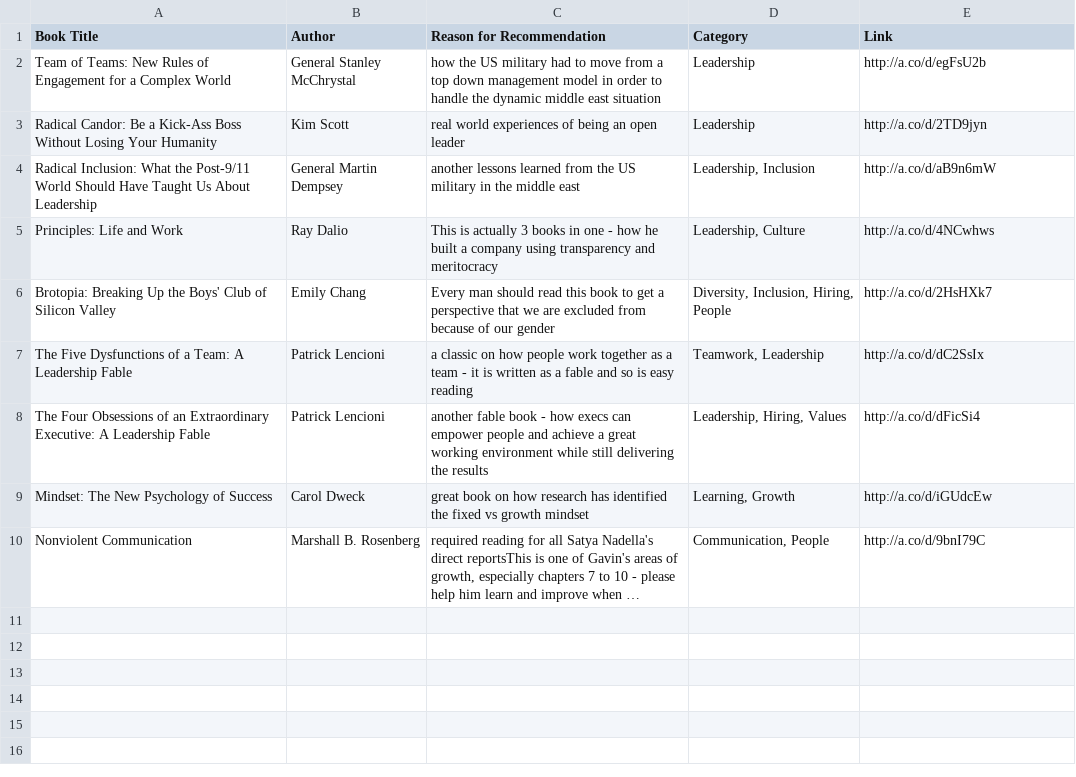
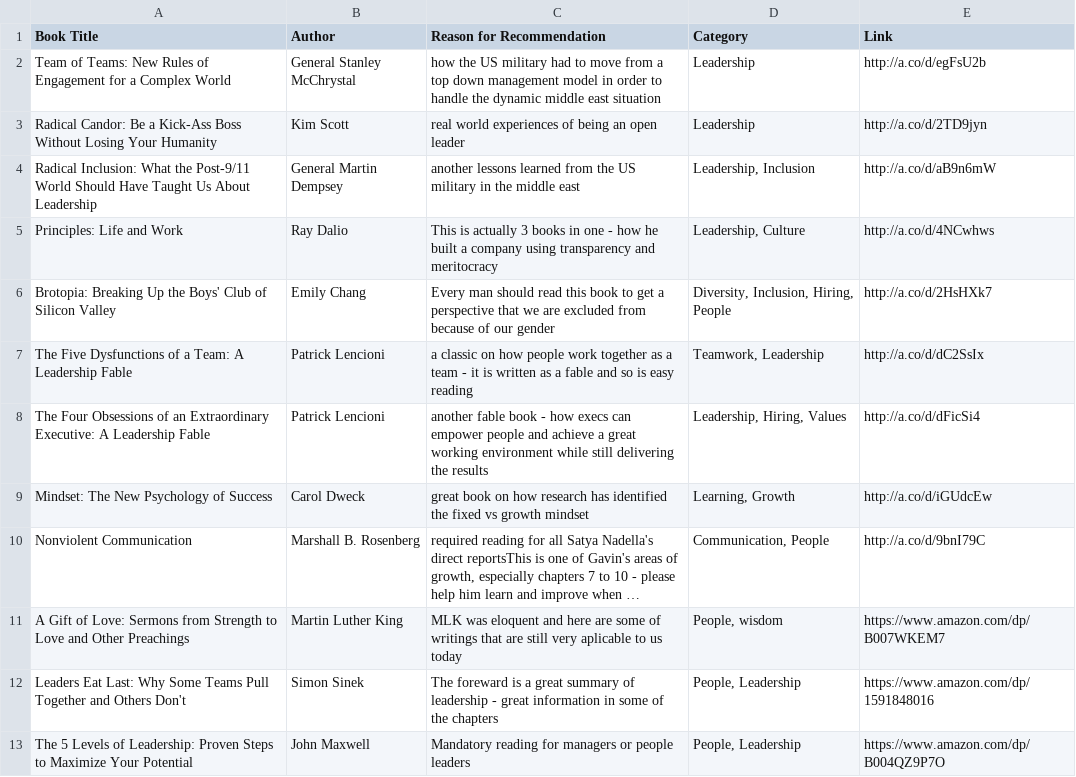
Before and after one commit to culturepack/documents, a CSV file: personal growth/recommended book reading list.csv, drawn as a sheet; long unchanged cells end in …; the diff names each change by its address in the sheet, - before the commit and + after, or states it on an @@ line.

Commit message:
Update recommended book reading list.csv

```diff
--- a/personal growth/recommended book reading list.csv
+++ b/personal growth/recommended book reading list.csv
+row 11: A Gift of Love: Sermons from Strength to Love and Other Preachings | Martin Luther King | MLK was eloquent and here are some of writings that are still very aplicable to us today | People, wisdom | https://www.amazon.com/dp/B007WKEM7
+row 12: Leaders Eat Last: Why Some Teams Pull Together and Others Don't | Simon Sinek | The foreward is a great summary of leadership - great information in some of the chapters | People, Leadership | https://www.amazon.com/dp/1591848016
+row 13: The 5 Levels of Leadership: Proven Steps to Maximize Your Potential | John Maxwell | Mandatory reading for managers or people leaders | People, Leadership | https://www.amazon.com/dp/B004QZ9P7O
```
